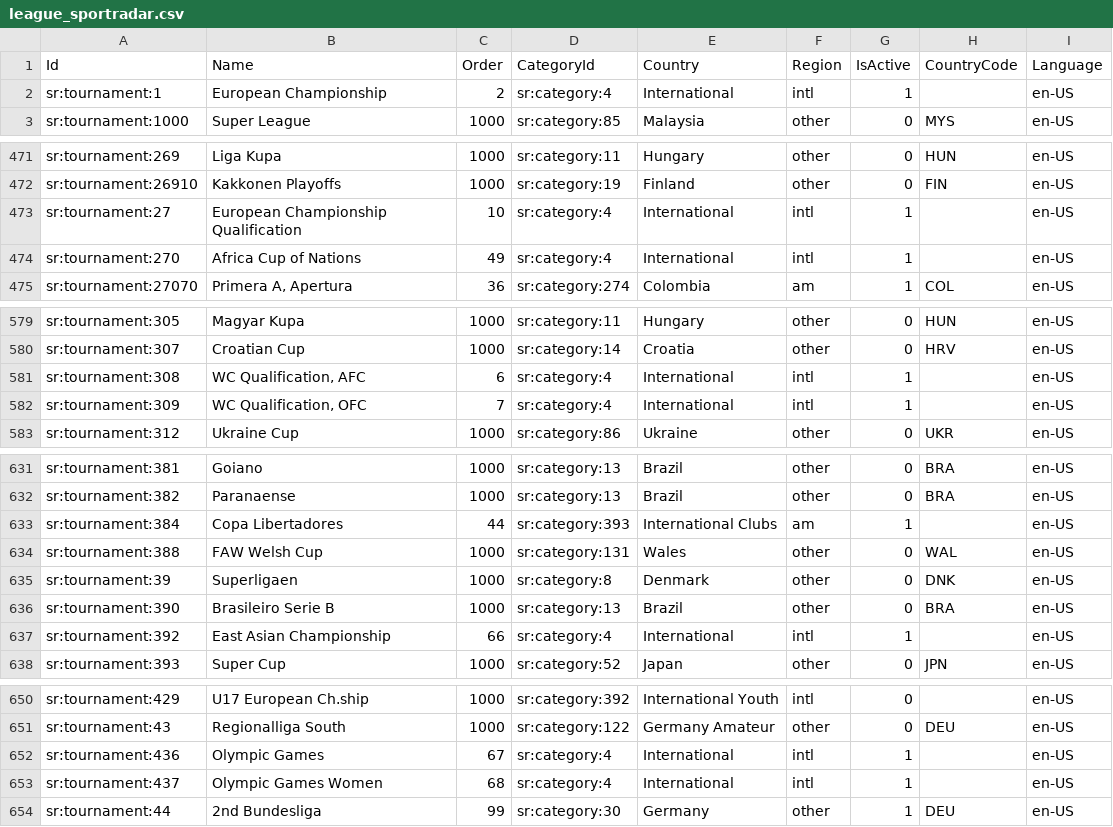
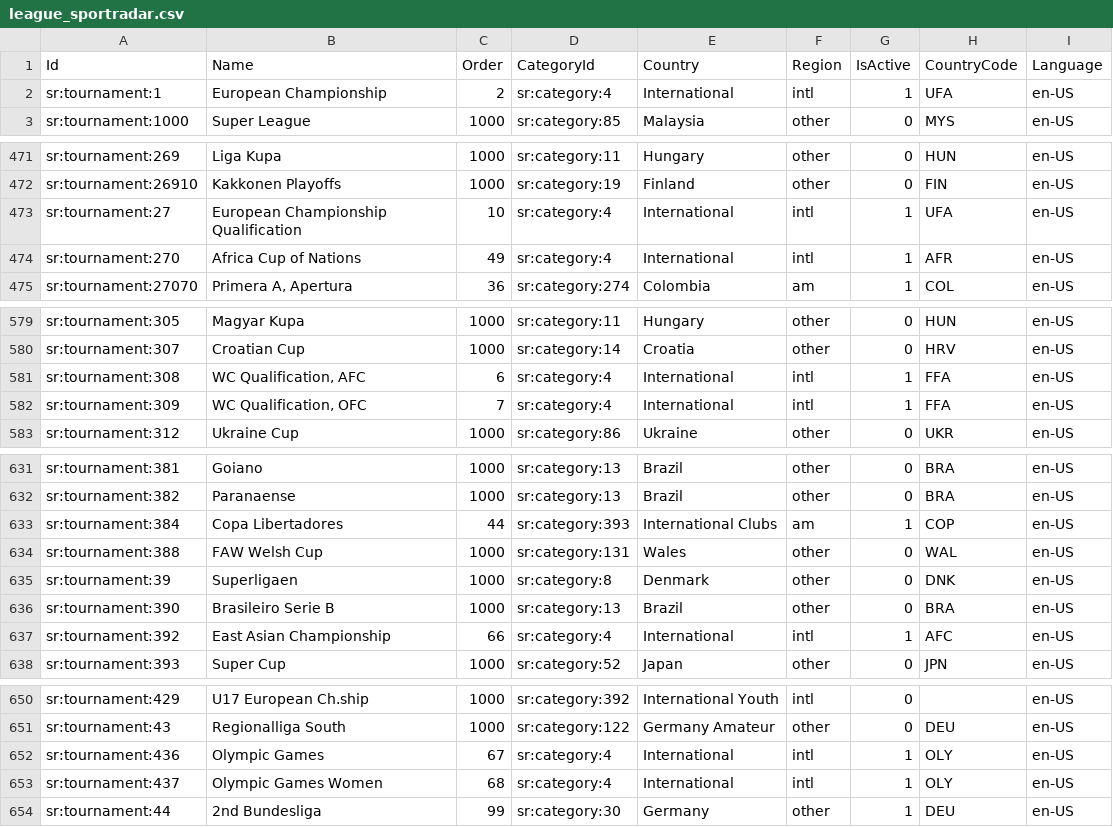
Before and after one commit to starixvn/score247_simulator-admin, a CSV file: MySql/Datas/league_sportradar.csv, drawn as a sheet; only a part is shown, gaps mark what is left out; the diff covers the shown part only.

```diff
--- a/MySql/Datas/league_sportradar.csv
+++ b/MySql/Datas/league_sportradar.csv
@@ -1,3 +1,3 @@
 "Id";"Name";"Order";"CategoryId";"Country";"Region";"IsActive";"CountryCode";"Language"
-"sr:tournament:1";"European Championship";2;"sr:category:4";"International";"intl";1;"";"en-US"
+"sr:tournament:1";"European Championship";2;"sr:category:4";"International";"intl";1;"UFA";"en-US"
 "sr:tournament:1000";"Super League";1000;"sr:category:85";"Malaysia";"other";0;"MYS";"en-US"
@@ -472,4 +472,4 @@
 "sr:tournament:26910";"Kakkonen Playoffs";1000;"sr:category:19";"Finland";"other";0;"FIN";"en-US"
-"sr:tournament:27";"European Championship Qualification";10;"sr:category:4";"International";"intl";1;"";"en-US"
-"sr:tournament:270";"Africa Cup of Nations";49;"sr:category:4";"International";"intl";1;"";"en-US"
+"sr:tournament:27";"European Championship Qualification";10;"sr:category:4";"International";"intl";1;"UFA";"en-US"
+"sr:tournament:270";"Africa Cup of Nations";49;"sr:category:4";"International";"intl";1;"AFR";"en-US"
 "sr:tournament:27070";"Primera A, Apertura";36;"sr:category:274";"Colombia";"am";1;"COL";"en-US"
@@ -580,4 +580,4 @@
 "sr:tournament:307";"Croatian Cup";1000;"sr:category:14";"Croatia";"other";0;"HRV";"en-US"
-"sr:tournament:308";"WC Qualification, AFC";6;"sr:category:4";"International";"intl";1;"";"en-US"
-"sr:tournament:309";"WC Qualification, OFC";7;"sr:category:4";"International";"intl";1;"";"en-US"
+"sr:tournament:308";"WC Qualification, AFC";6;"sr:category:4";"International";"intl";1;"FFA";"en-US"
+"sr:tournament:309";"WC Qualification, OFC";7;"sr:category:4";"International";"intl";1;"FFA";"en-US"
 "sr:tournament:312";"Ukraine Cup";1000;"sr:category:86";"Ukraine";"other";0;"UKR";"en-US"
@@ -632,3 +632,3 @@
 "sr:tournament:382";"Paranaense";1000;"sr:category:13";"Brazil";"other";0;"BRA";"en-US"
-"sr:tournament:384";"Copa Libertadores";44;"sr:category:393";"International Clubs";"am";1;"";"en-US"
+"sr:tournament:384";"Copa Libertadores";44;"sr:category:393";"International Clubs";"am";1;"COP";"en-US"
 "sr:tournament:388";"FAW Welsh Cup";1000;"sr:category:131";"Wales";"other";0;"WAL";"en-US"
@@ -636,3 +636,3 @@
 "sr:tournament:390";"Brasileiro Serie B";1000;"sr:category:13";"Brazil";"other";0;"BRA";"en-US"
-"sr:tournament:392";"East Asian Championship";66;"sr:category:4";"International";"intl";1;"";"en-US"
+"sr:tournament:392";"East Asian Championship";66;"sr:category:4";"International";"intl";1;"AFC";"en-US"
 "sr:tournament:393";"Super Cup";1000;"sr:category:52";"Japan";"other";0;"JPN";"en-US"
@@ -651,4 +651,4 @@
 "sr:tournament:43";"Regionalliga South";1000;"sr:category:122";"Germany Amateur";"other";0;"DEU";"en-US"
-"sr:tournament:436";"Olympic Games";67;"sr:category:4";"International";"intl";1;"";"en-US"
-"sr:tournament:437";"Olympic Games Women";68;"sr:category:4";"International";"intl";1;"";"en-US"
+"sr:tournament:436";"Olympic Games";67;"sr:category:4";"International";"intl";1;"OLY";"en-US"
+"sr:tournament:437";"Olympic Games Women";68;"sr:category:4";"International";"intl";1;"OLY";"en-US"
 "sr:tournament:44";"2nd Bundesliga";99;"sr:category:30";"Germany";"other";1;"DEU";"en-US"
```
Also changed, not shown: 39 edited cells elsewhere in this file, 7 other files.
